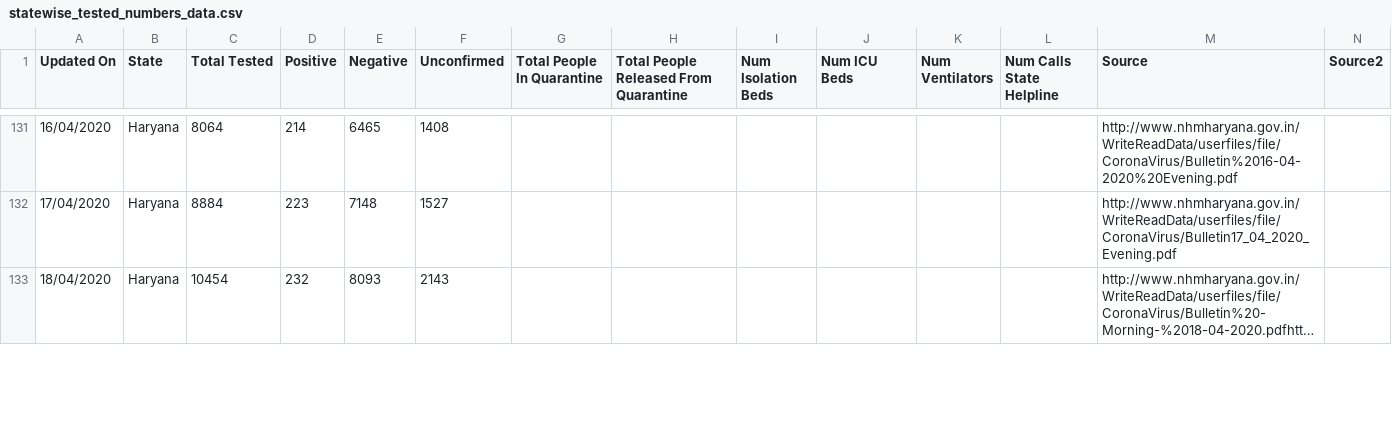
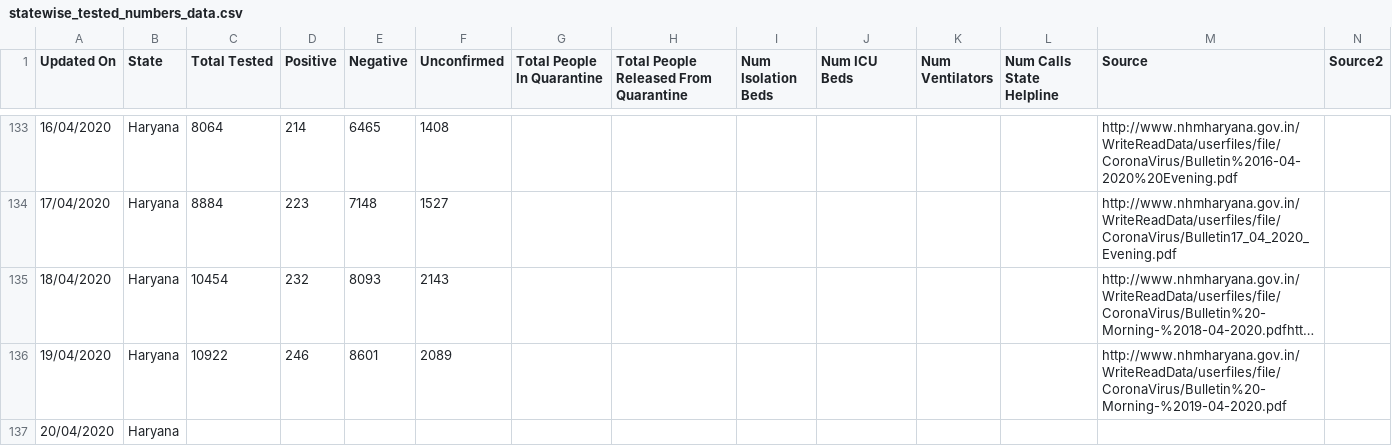
Before and after one commit to shuklaayush/api, a CSV file: csv/2020-04-19/statewise_tested_numbers_data.csv, drawn as a sheet; only a part is shown, gaps mark what is left out; long unchanged cells end in …; rows hold the shown columns only; the diff covers the shown part only; the diff names each change by its address in the sheet, - before the commit and + after, or states it on an @@ line.

Commit message:
data updated on - Sun Apr 19 08:32:52 UTC 2020

```diff
--- a/csv/2020-04-19/statewise_tested_numbers_data.csv
+++ b/csv/2020-04-19/statewise_tested_numbers_data.csv
+row 136: 19/04/2020 | Haryana | 10922 | 246 | 8601 | 2089 |  |  |  |  |  |  | http://www.nhmharyana.gov.in/WriteReadData/userfiles/file/CoronaVirus/Bulletin%20-Morning-%2019-04-2020.pdf
+row 137: 20/04/2020 | Haryana
```
Also changed, not shown: 15 added rows, 1 removed row and 2 edited cells elsewhere in this file, csv/latest/statewise_tested_numbers_data.csv, 1 other file.
